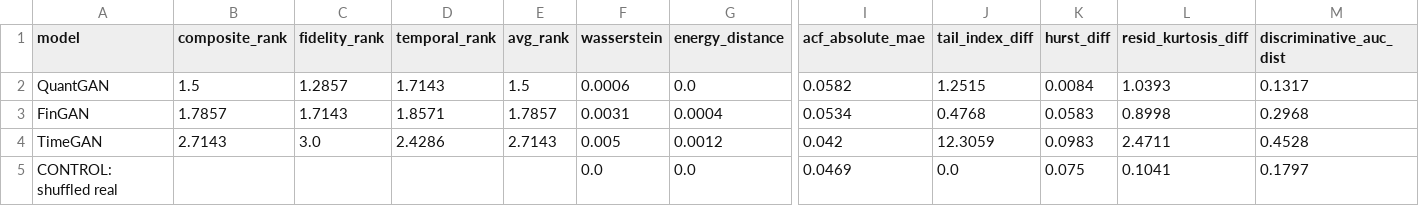
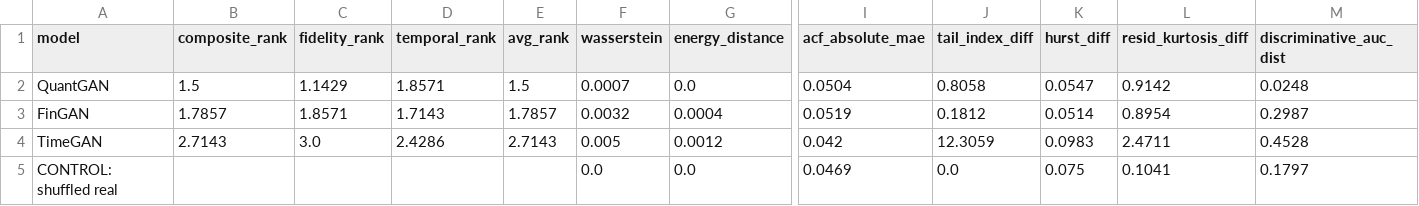
Before and after one commit to victorsobottka/bse-thesis-synthetic-data, a CSV file: thesis_results/overall_performance.csv, drawn as a sheet; only a part is shown, gaps mark what is left out; the diff names each change by its address in the sheet, - before the commit and + after, or states it on an @@ line.

```diff
--- a/thesis_results/overall_performance.csv
+++ b/thesis_results/overall_performance.csv
-C2 (fidelity_rank): 1.2857
+C2 (fidelity_rank): 1.1429
-D2 (temporal_rank): 1.7143
+D2 (temporal_rank): 1.8571
-F2 (wasserstein): 0.0006
+F2 (wasserstein): 0.0007
-I2 (acf_absolute_mae): 0.0582
+I2 (acf_absolute_mae): 0.0504
-J2 (tail_index_diff): 1.2515
+J2 (tail_index_diff): 0.8058
-K2 (hurst_diff): 0.0084
+K2 (hurst_diff): 0.0547
-L2 (resid_kurtosis_diff): 1.0393
+L2 (resid_kurtosis_diff): 0.9142
-M2 (discriminative_auc_dist): 0.1317
+M2 (discriminative_auc_dist): 0.0248
-C3 (fidelity_rank): 1.7143
+C3 (fidelity_rank): 1.8571
-D3 (temporal_rank): 1.8571
+D3 (temporal_rank): 1.7143
-F3 (wasserstein): 0.0031
+F3 (wasserstein): 0.0032
-I3 (acf_absolute_mae): 0.0534
+I3 (acf_absolute_mae): 0.0519
-J3 (tail_index_diff): 0.4768
+J3 (tail_index_diff): 0.1812
-K3 (hurst_diff): 0.0583
+K3 (hurst_diff): 0.0514
-L3 (resid_kurtosis_diff): 0.8998
+L3 (resid_kurtosis_diff): 0.8954
-M3 (discriminative_auc_dist): 0.2968
+M3 (discriminative_auc_dist): 0.2987
```
Also changed, not shown: thesis_results/BOVESPA/seed42/BOVESPA_metrics.csv, thesis_results/BOVESPA/seed42/model_performance_summary.csv, 9 other files.
